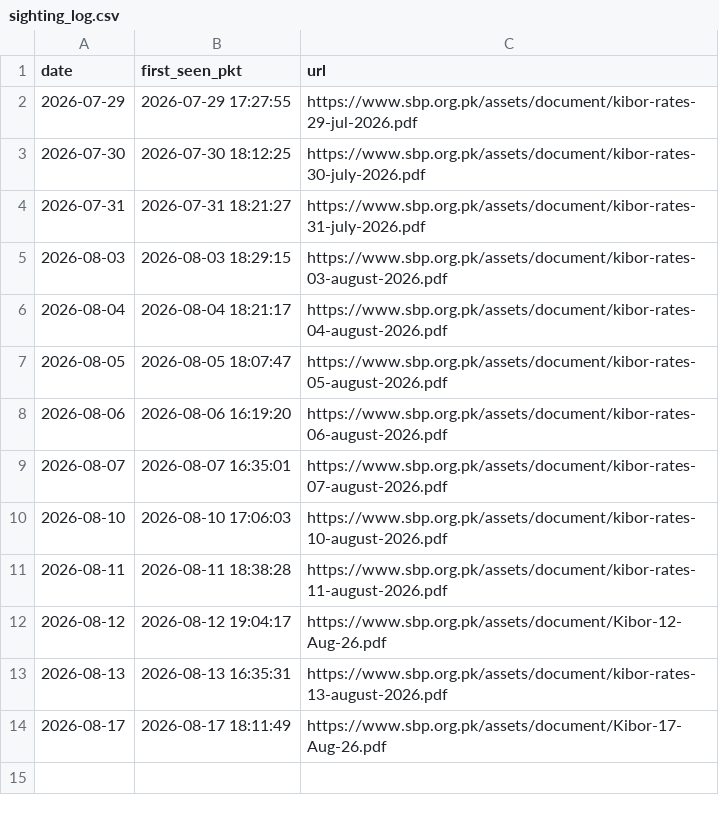
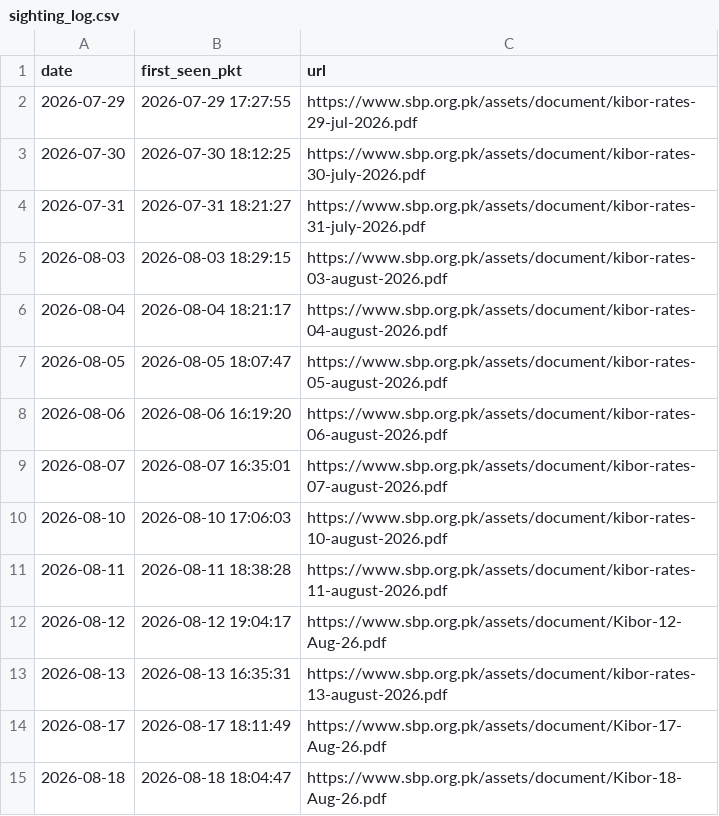
Before and after one commit to ZeeshanAK04/sbp-kibor-pipeline, a CSV file: sighting_log.csv, drawn as a sheet; the diff names each change by its address in the sheet, - before the commit and + after, or states it on an @@ line.

```diff
--- a/sighting_log.csv
+++ b/sighting_log.csv
+row 15: 2026-08-18 | 2026-08-18 18:04:47 | https://www.sbp.org.pk/assets/document/Kibor-18-Aug-26.pdf
```
